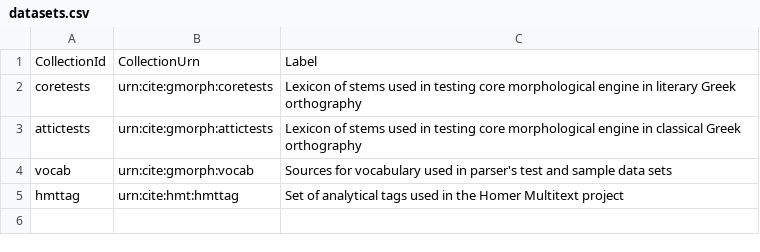
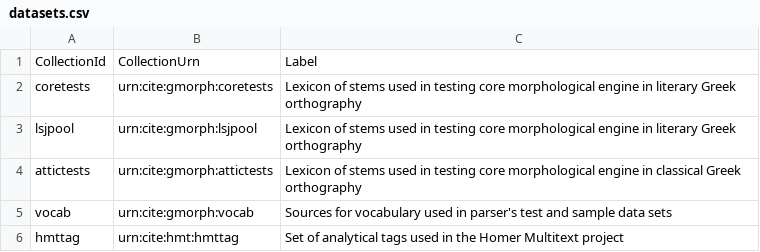
Before and after one commit to neelsmith/greeklang, a CSV file: morphology/sampledata/urn-registries/datasets.csv, drawn as a sheet.

Commit message:
Add namespace for lsjpool

```diff
--- a/morphology/sampledata/urn-registries/datasets.csv
+++ b/morphology/sampledata/urn-registries/datasets.csv
@@ -2,2 +2,3 @@ CollectionId,CollectionUrn,Label
 coretests,urn:cite:gmorph:coretests,"Lexicon of stems used in testing core morphological engine in literary Greek orthography"
+lsjpool,urn:cite:gmorph:lsjpool,"Lexicon of stems used in testing core morphological engine in literary Greek orthography"
 attictests,urn:cite:gmorph:attictests,"Lexicon of stems used in testing core morphological engine in classical Greek orthography"
```
Also changed, not shown: 1 other file.
